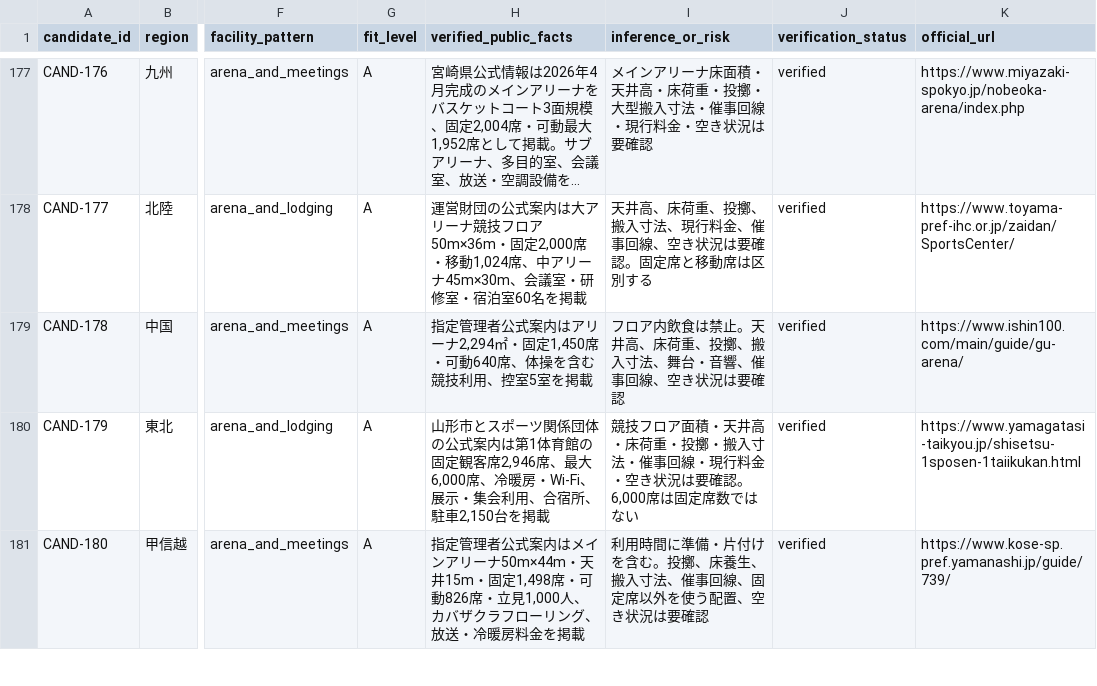
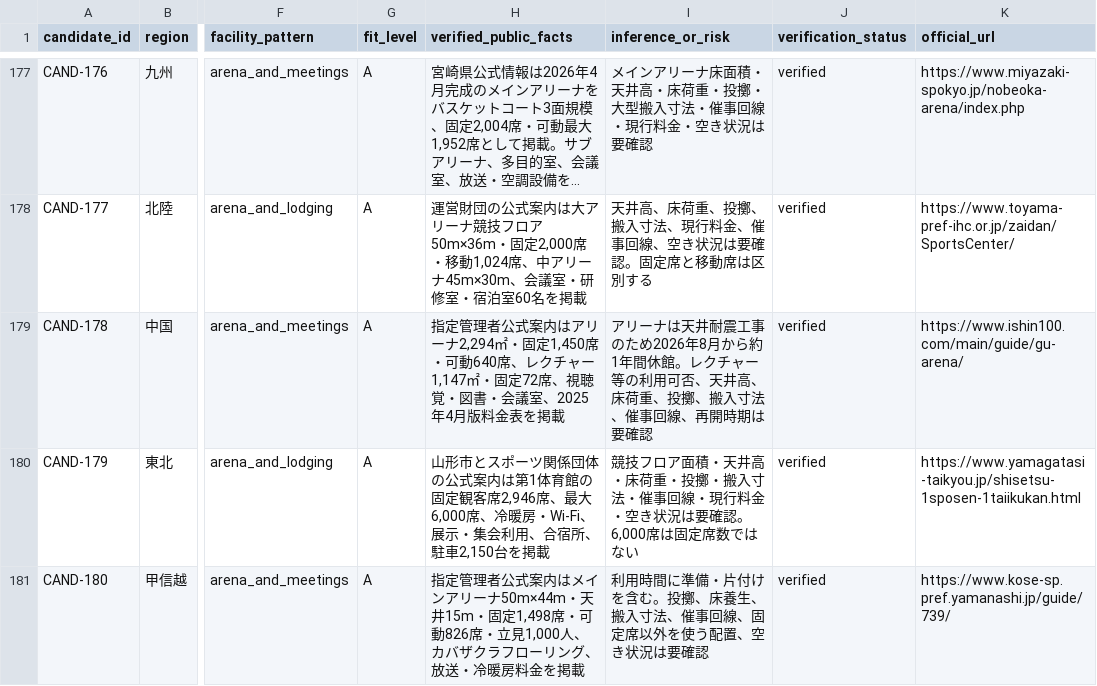
Before and after one commit to aratama-ship-it/venue-monosashi, a CSV file: data/candidate-venues.csv, drawn as a sheet; only a part is shown, gaps mark what is left out; long unchanged cells end in …; the diff names each change by its address in the sheet, - before the commit and + after, or states it on an @@ line.

```diff
--- a/data/candidate-venues.csv
+++ b/data/candidate-venues.csv
-H179 (verified_public_facts): …動640席、体操を含む競技利用、控室5室を掲載
+H179 (verified_public_facts): …動640席、レクチャー1,147㎡・固定72席、視聴覚・図書・会議室、2025年4月版料金表を掲載
-I179 (inference_or_risk): フロア内飲食は禁止。天井高、床荷重、投擲、搬入寸法、舞台・音響、催事回線、空き状況は要確認
+I179 (inference_or_risk): アリーナは天井耐震工事のため2026年8月から約1年間休館。レクチャー等の利用可否、天井高、床荷重、投擲、搬入寸法、催事回線、再開時期は要確認
```
Also changed, not shown: data/venue-details.csv, 2 other files.
